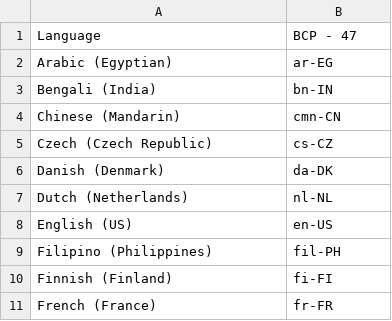
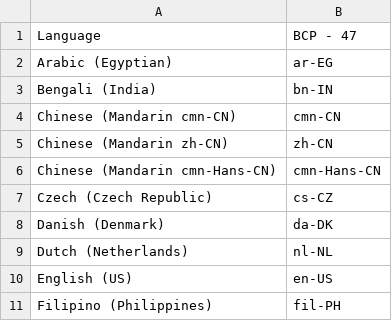
Before and after one commit to turnofftheapp/language_horse, a CSV file: langpairs.csv, drawn as a sheet; only a part is shown; the shorter side is filled out with more unchanged rows.

Commit message:
testing chinese

```diff
--- a/langpairs.csv
+++ b/langpairs.csv
@@ -3,3 +3,5 @@ Arabic (Egyptian),ar-EG
 Bengali (India),bn-IN
-Chinese (Mandarin),cmn-CN
+Chinese (Mandarin cmn-CN),cmn-CN
+Chinese (Mandarin zh-CN),zh-CN
+Chinese (Mandarin cmn-Hans-CN),cmn-Hans-CN
 Czech (Czech Republic),cs-CZ
```
